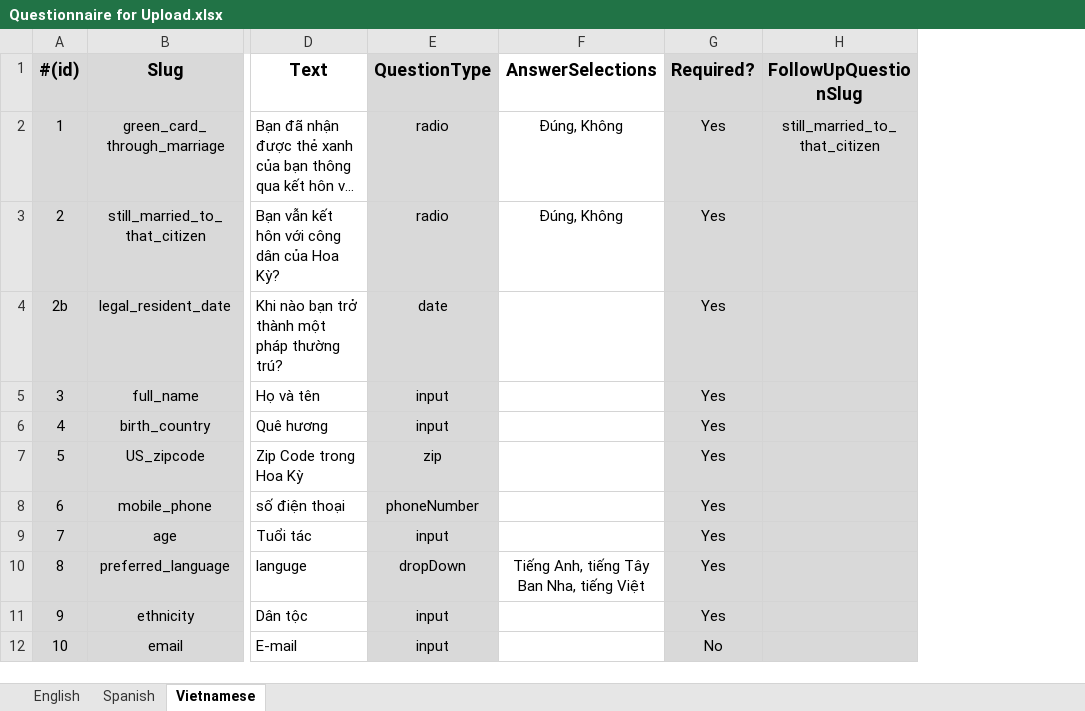
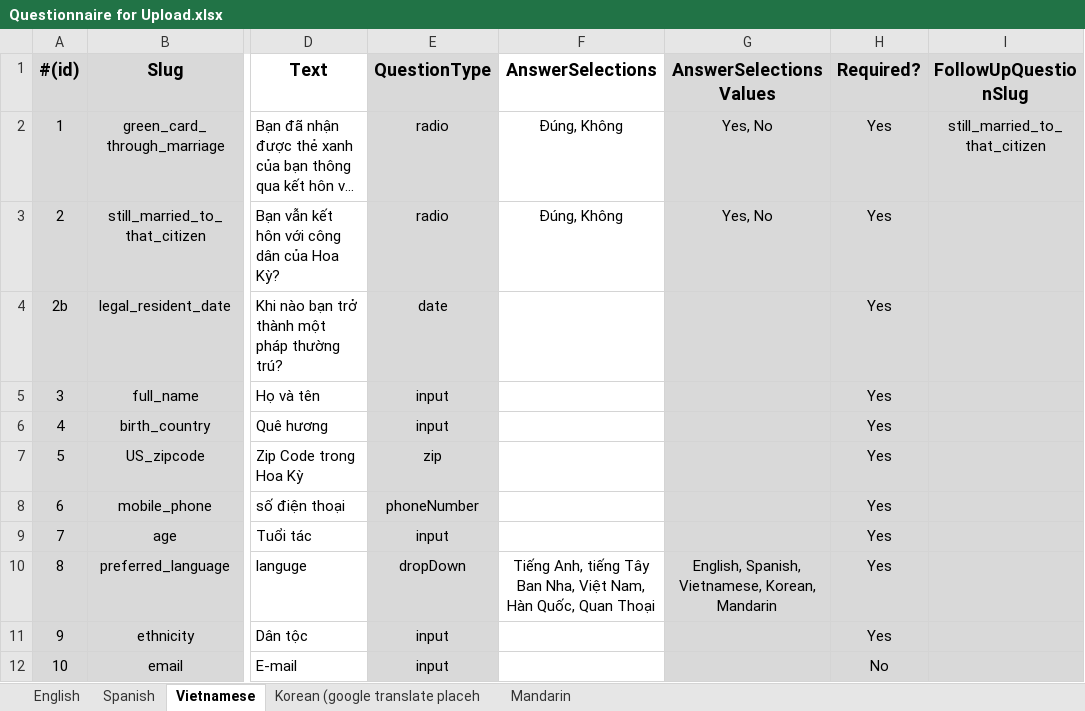
Before and after one commit to codeforsanjose/e-immigrate, an Excel workbook: backend/Questionnaire for Upload.xlsx, sheet Vietnamese, drawn as a sheet; only a part is shown, gaps mark what is left out; long unchanged cells end in …; values as stored, in another font and other column widths than the file's, no borders; charts and pictures not drawn; the diff names each change by its address in the sheet, - before the commit and + after, or states it on an @@ line.

Commit message:
update excel files, added answer value column, added korean and mandarin

```diff
--- a/backend/Questionnaire for Upload.xlsx (sheet Vietnamese)
+++ b/backend/Questionnaire for Upload.xlsx (sheet Vietnamese)
+sheet tab: Korean (google translate placeh
+sheet tab: Mandarin
+column G (AnswerSelectionsValues), rows 2-10: Yes, No | Yes, No |  |  |  |  |  |  | English, Spanish, Vietnamese, Korean, Mandarin
-F10 (AnswerSelections): …Ban Nha, tiếng Việt
+F10 (AnswerSelections): …Ban Nha, Việt Nam, Hàn Quốc, Quan Thoại
```
Also changed, not shown: sheet English, sheet Spanish, formulas that keep their value, charts or pictures, backend/Website Content.xlsx, 9 other files.
